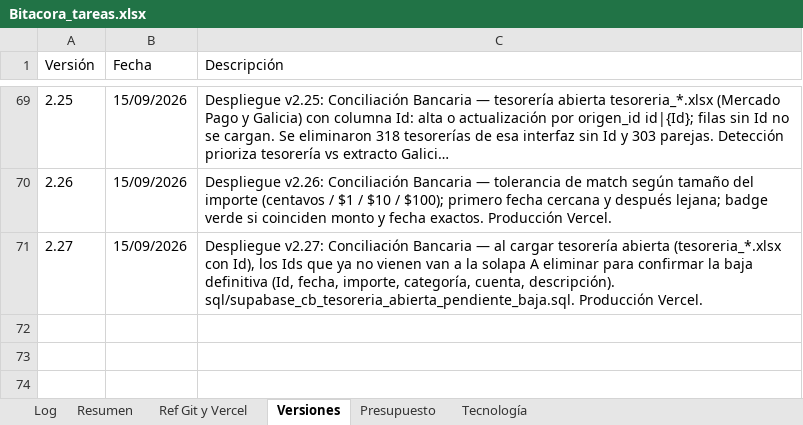
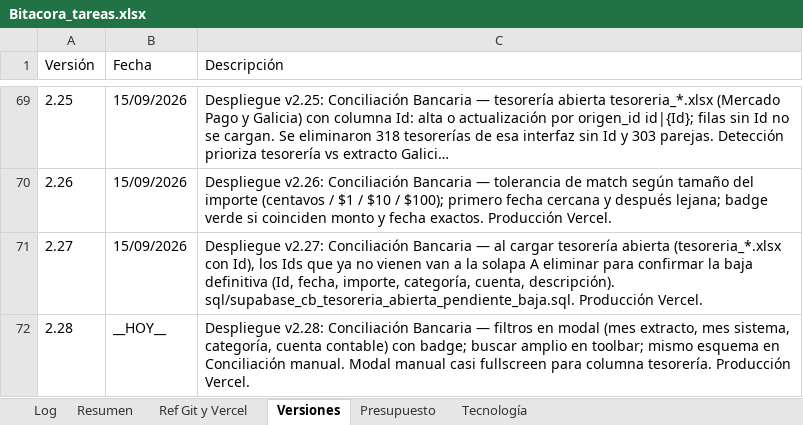
Before and after one commit to lucasbustosmartin-coder/fornitalia, an Excel workbook: Bitacora_tareas.xlsx, sheet Versiones, drawn as a sheet; only a part is shown, gaps mark what is left out; long unchanged cells end in …; values as stored, in another font and other column widths than the file's, no borders; the diff names each change by its address in the sheet, - before the commit and + after, or states it on an @@ line.

```diff
--- a/Bitacora_tareas.xlsx (sheet Versiones)
+++ b/Bitacora_tareas.xlsx (sheet Versiones)
+row 72: 2.28 | __HOY__ | Despliegue v2.28: Conciliación Bancaria — filtros en modal (mes extracto, mes sistema, categoría, cuenta contable) con badge; buscar amplio en toolbar; mismo esquema en Conciliación manual. Modal manual casi fullscreen para columna tesorería. Producción Vercel.
```
Also changed, not shown: sheet Log, 3 other files.
